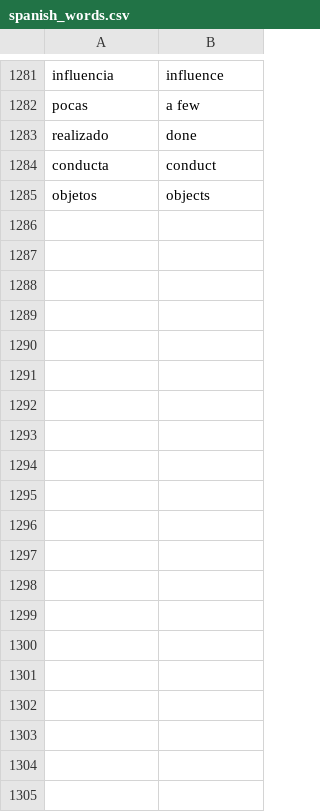
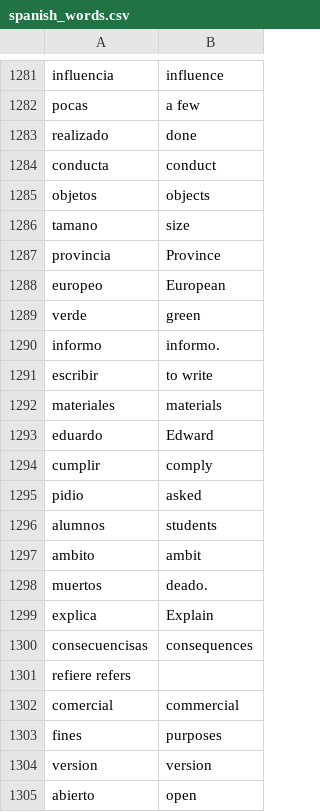
Before and after one commit to Nicolae77/Spanish-English-Dictionary-, a CSV file: Spanish-English-Dictionary/data/spanish_words.csv, drawn as a sheet; only a part is shown, gaps mark what is left out; the diff covers the shown part only.

Commit message:
Update spanish_words.csv

```diff
--- a/Spanish-English-Dictionary/data/spanish_words.csv
+++ b/Spanish-English-Dictionary/data/spanish_words.csv
@@ -1285 +1285,21 @@ conducta,conduct
 objetos,objects
+tamano,size
+provincia,Province
+europeo,European
+verde,green
+informo,informo.
+escribir,to write
+materiales,materials
+eduardo,Edward
+cumplir,comply
+pidio,asked
+alumnos,students
+ambito,ambit
+muertos,deado.
+explica,Explain
+consecuencisas,consequences
+refiere	refers
+comercial,commercial
+fines,purposes
+version,version
+abierto,open
```
Also changed, not shown: 77 added rows elsewhere in this file.
